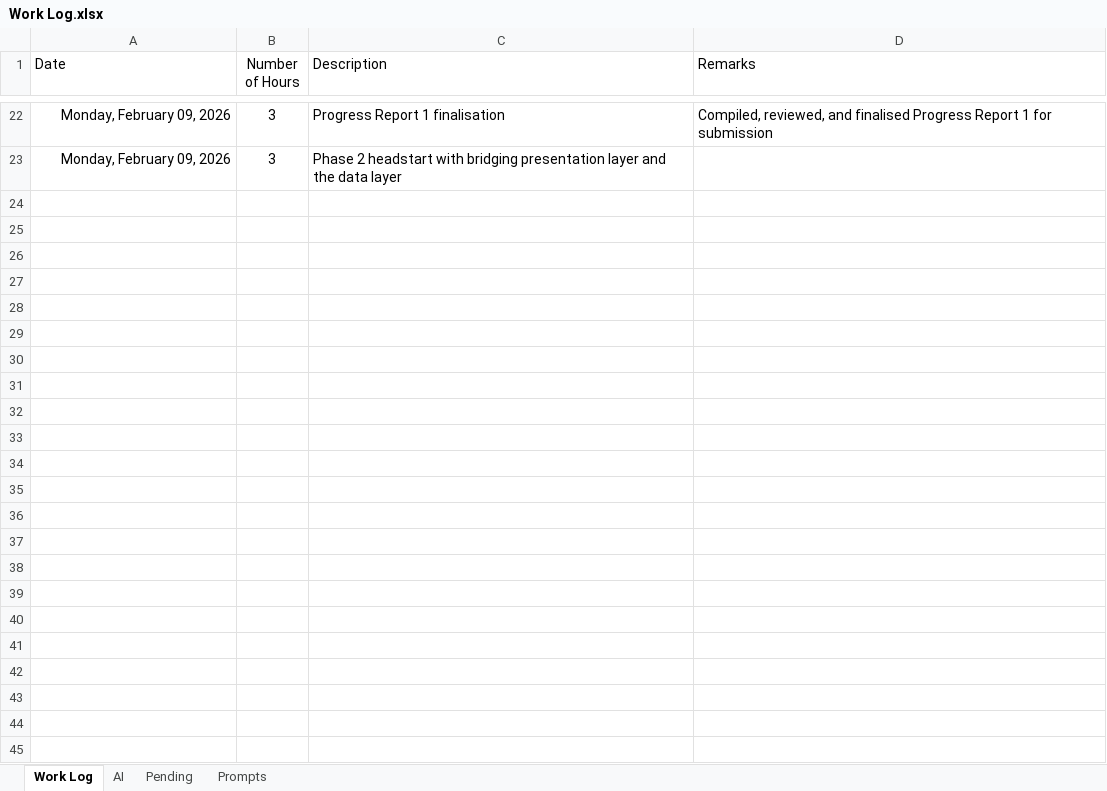
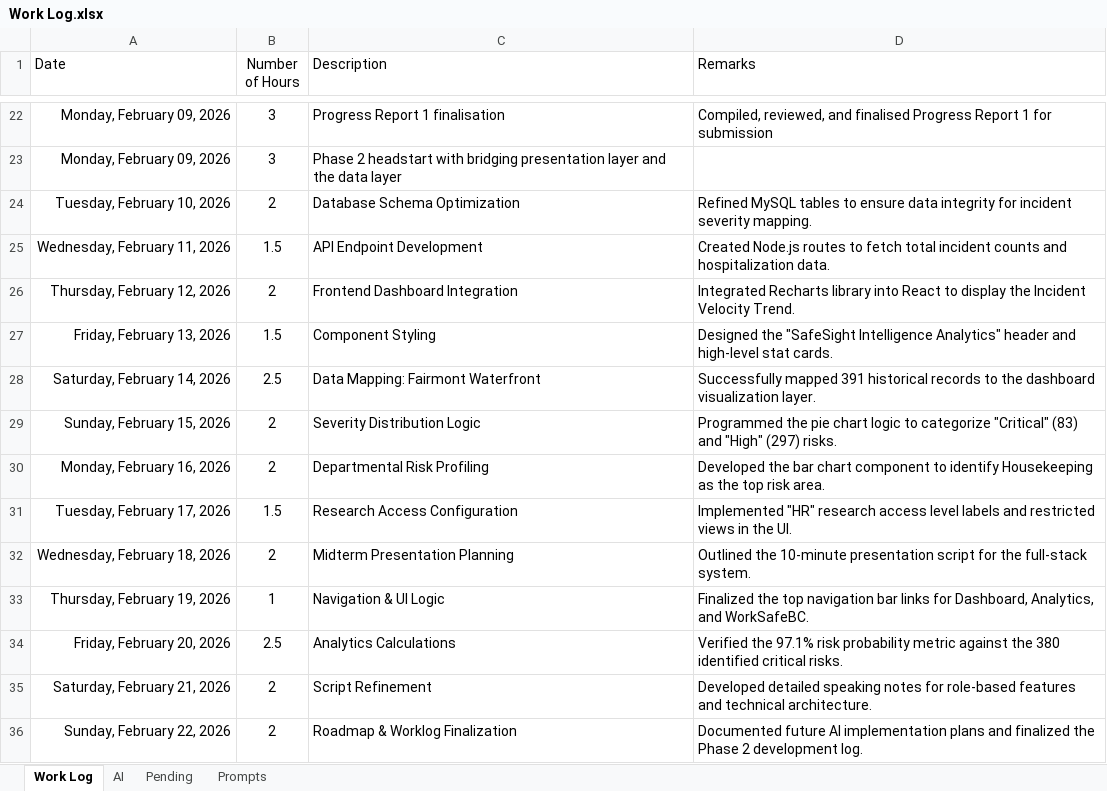
Before and after one commit to SandaliSilva/W26_4495_S2_SandaliS, an Excel workbook: DocumentAndReports/Work Log.xlsx, sheet Work Log, drawn as a sheet; only a part is shown, gaps mark what is left out; values as stored, in another font and other column widths than the file's, no borders; table styles not drawn; the diff names each change by its address in the sheet, - before the commit and + after, or states it on an @@ line.

```diff
--- a/DocumentAndReports/Work Log.xlsx (sheet Work Log)
+++ b/DocumentAndReports/Work Log.xlsx (sheet Work Log)
+row 24: Tuesday, February 10, 2026 | 2 | Database Schema Optimization | Refined MySQL tables to ensure data integrity for incident severity mapping.
+row 25: Wednesday, February 11, 2026 | 1.5 | API Endpoint Development | Created Node.js routes to fetch total incident counts and hospitalization data.
+row 26: Thursday, February 12, 2026 | 2 | Frontend Dashboard Integration | Integrated Recharts library into React to display the Incident Velocity Trend.
+row 27: Friday, February 13, 2026 | 1.5 | Component Styling | Designed the "SafeSight Intelligence Analytics" header and high-level stat cards.
+row 28: Saturday, February 14, 2026 | 2.5 | Data Mapping: Fairmont Waterfront | Successfully mapped 391 historical records to the dashboard visualization layer.
+row 29: Sunday, February 15, 2026 | 2 | Severity Distribution Logic | Programmed the pie chart logic to categorize "Critical" (83) and "High" (297) risks.
+row 30: Monday, February 16, 2026 | 2 | Departmental Risk Profiling | Developed the bar chart component to identify Housekeeping as the top risk area.
+row 31: Tuesday, February 17, 2026 | 1.5 | Research Access Configuration | Implemented "HR" research access level labels and restricted views in the UI.
+row 32: Wednesday, February 18, 2026 | 2 | Midterm Presentation Planning | Outlined the 10-minute presentation script for the full-stack system.
+row 33: Thursday, February 19, 2026 | 1 | Navigation & UI Logic | Finalized the top navigation bar links for Dashboard, Analytics, and WorkSafeBC.
+row 34: Friday, February 20, 2026 | 2.5 | Analytics Calculations | Verified the 97.1% risk probability metric against the 380 identified critical risks.
+row 35: Saturday, February 21, 2026 | 2 | Script Refinement | Developed detailed speaking notes for role-based features and technical architecture.
+row 36: Sunday, February 22, 2026 | 2 | Roadmap & Worklog Finalization | Documented future AI implementation plans and finalized the Phase 2 development log.
```
Also changed, not shown: sheet AI, 1 other file.
